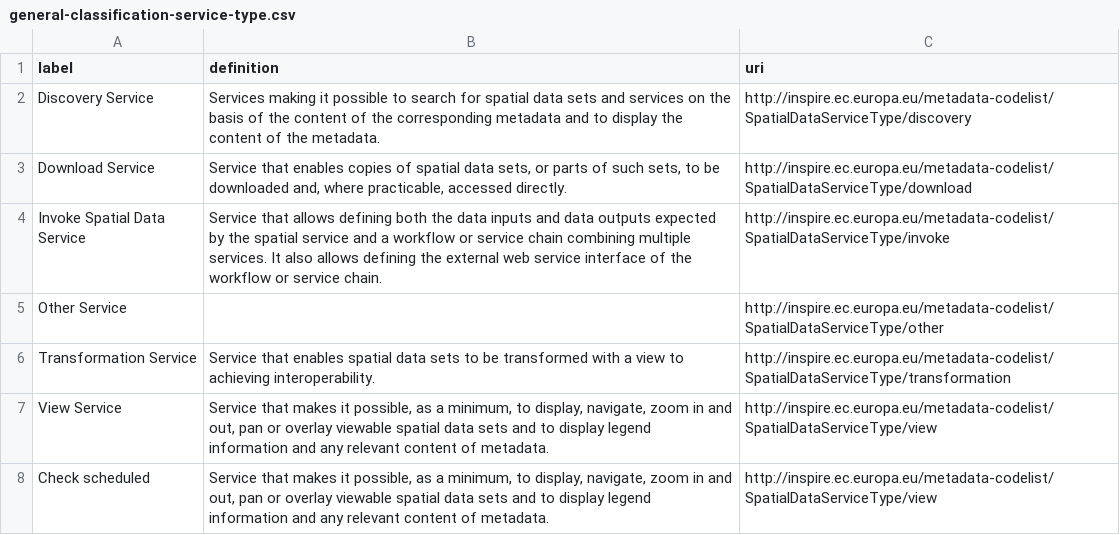
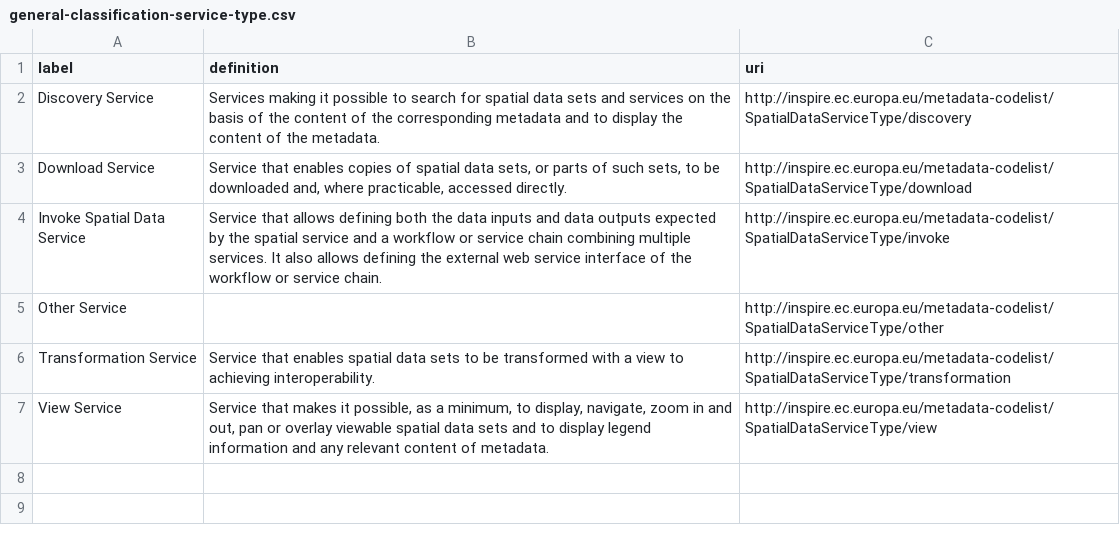
Before and after one commit to EcosciencesQLD/vocabularies, a CSV file: general-classification-service-type.csv, drawn as a sheet; the diff names each change by its address in the sheet, - before the commit and + after, or states it on an @@ line.

Commit message:
Update general-classification-service-type.csv

```diff
--- a/general-classification-service-type.csv
+++ b/general-classification-service-type.csv
-row 8: Check scheduled | Service that makes it possible, as a minimum, to display, navigate, zoom in and out, pan or overlay viewable spatial data sets and to display legend information and any relevant content of metadata. | http://inspire.ec.europa.eu/metadata-codelist/SpatialDataServiceType/view
```
